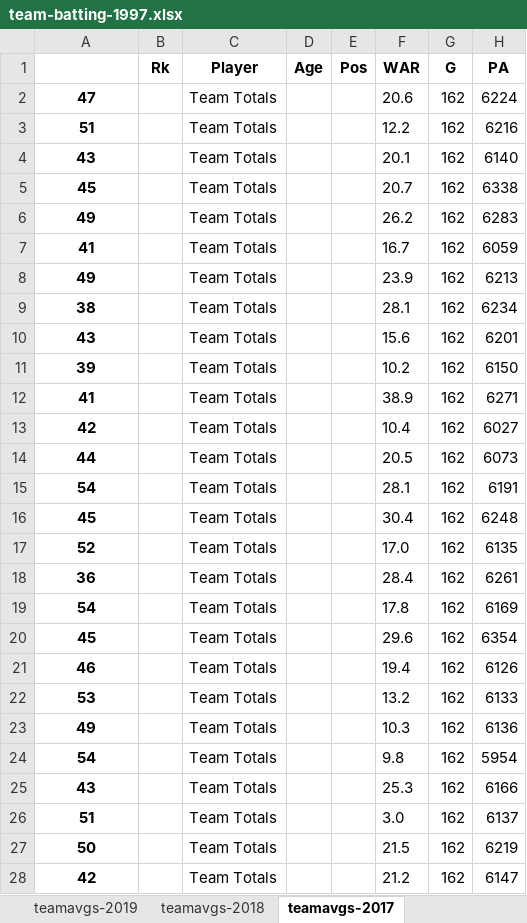
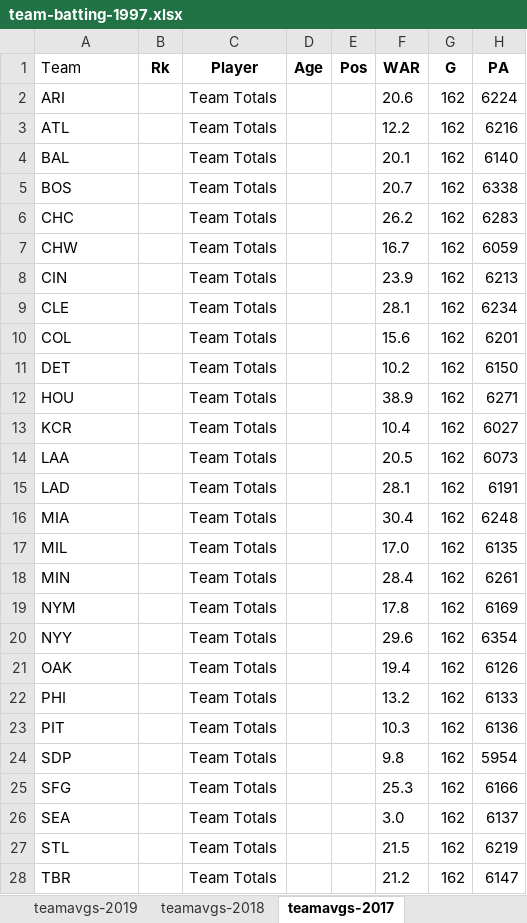
Before and after one commit to Peregriney/baseball_batting, an Excel workbook: team-batting-1997.xlsx, sheet teamavgs-2017, drawn as a sheet; only a part is shown; values as stored, in another font and other column widths than the file's, no borders; the diff covers the shown part only; the diff names each change by its address in the sheet, - before the commit and + after, or states it on an @@ line.

```diff
--- a/team-batting-1997.xlsx (sheet teamavgs-2017)
+++ b/team-batting-1997.xlsx (sheet teamavgs-2017)
-A1: (empty)
+A1: Team
-A2 (Team): 47
+A2 (Team): ARI
@@ A2:A28 bold: on → off, alignment: center → left @@
-A3 (Team): 51
+A3 (Team): ATL
-A4 (Team): 43
+A4 (Team): BAL
-A5 (Team): 45
+A5 (Team): BOS
-A6 (Team): 49
+A6 (Team): CHC
-A7 (Team): 41
+A7 (Team): CHW
-A8 (Team): 49
+A8 (Team): CIN
-A9 (Team): 38
+A9 (Team): CLE
-A10 (Team): 43
+A10 (Team): COL
-A11 (Team): 39
+A11 (Team): DET
-A12 (Team): 41
+A12 (Team): HOU
-A13 (Team): 42
+A13 (Team): KCR
-A14 (Team): 44
+A14 (Team): LAA
-A15 (Team): 54
+A15 (Team): LAD
-A16 (Team): 45
+A16 (Team): MIA
-A17 (Team): 52
+A17 (Team): MIL
-A18 (Team): 36
+A18 (Team): MIN
-A19 (Team): 54
+A19 (Team): NYM
-A20 (Team): 45
+A20 (Team): NYY
-A21 (Team): 46
+A21 (Team): OAK
-A22 (Team): 53
+A22 (Team): PHI
-A23 (Team): 49
+A23 (Team): PIT
-A24 (Team): 54
+A24 (Team): SDP
-A25 (Team): 43
+A25 (Team): SFG
-A26 (Team): 51
+A26 (Team): SEA
-A27 (Team): 50
+A27 (Team): STL
-A28 (Team): 42
+A28 (Team): TBR
```
Also changed, not shown: 7 added rows, 3 edited cells and cell formats elsewhere in this sheet, sheet teamavgs-2018, sheet teamavgs-2019, sheet teamavgs-1997, sheet teamavgs-2015, sheet teamavgs-2012, sheet teamavgs-2013, 16 more sheets.
